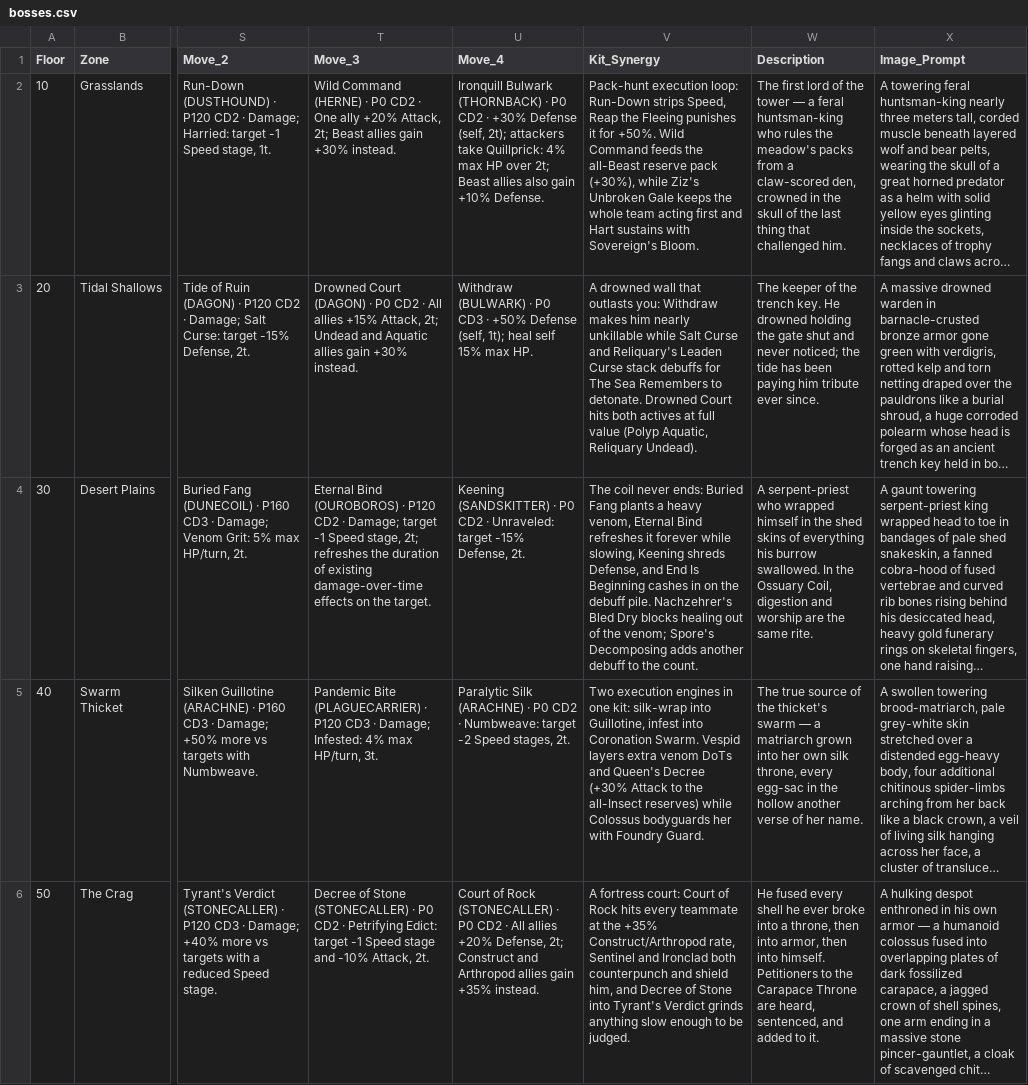
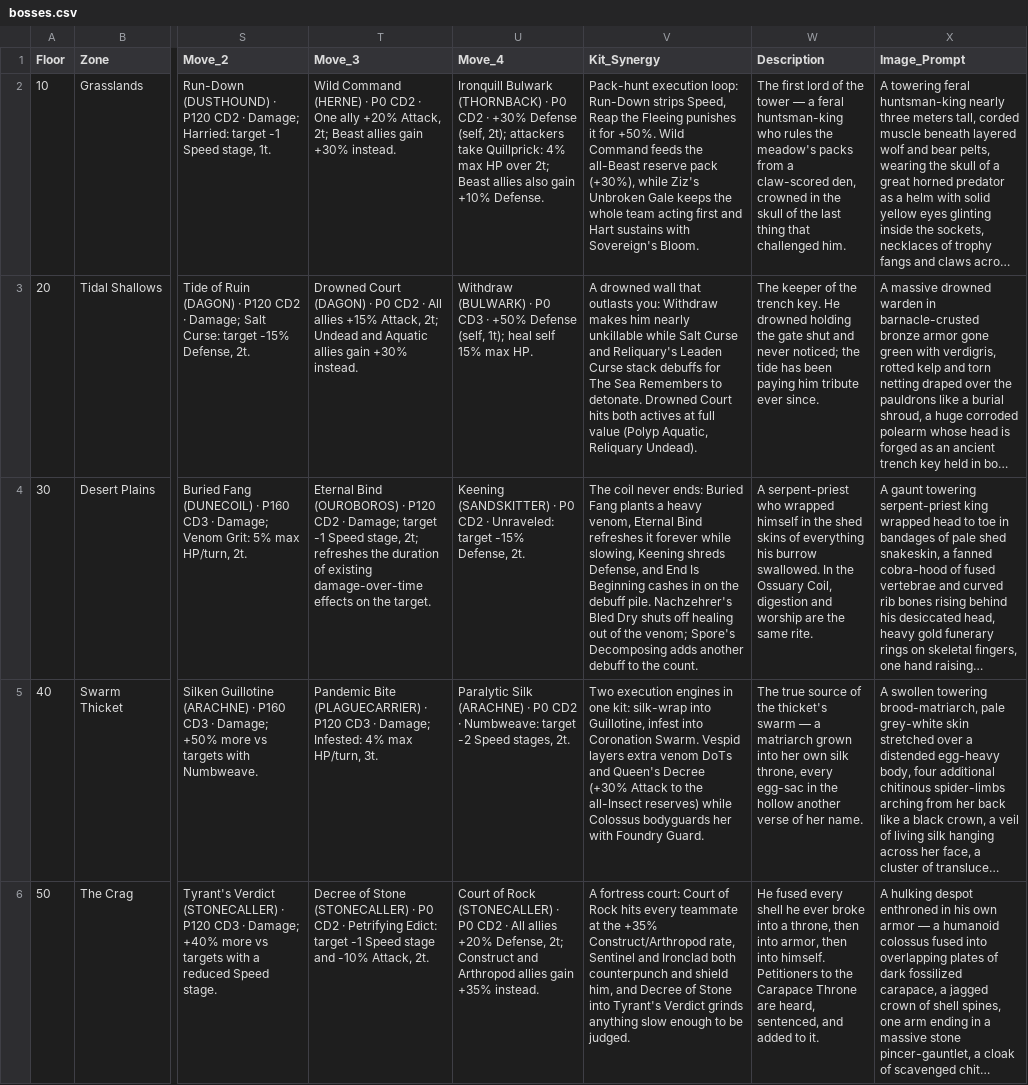
Before and after one commit to eccestanczyk/dfmc, a CSV file: codex/bosses.csv, drawn as a sheet; only a part is shown, gaps mark what is left out; long unchanged cells end in …; the diff names each change by its address in the sheet, - before the commit and + after, or states it on an @@ line.

```diff
--- a/codex/bosses.csv
+++ b/codex/bosses.csv
-V4 (Kit_Synergy): …Bled Dry blocks healing out…
+V4 (Kit_Synergy): …Bled Dry shuts off healing out…
```
Also changed, not shown: codex/items.csv, codex/maptypes.csv, 7 other files.
